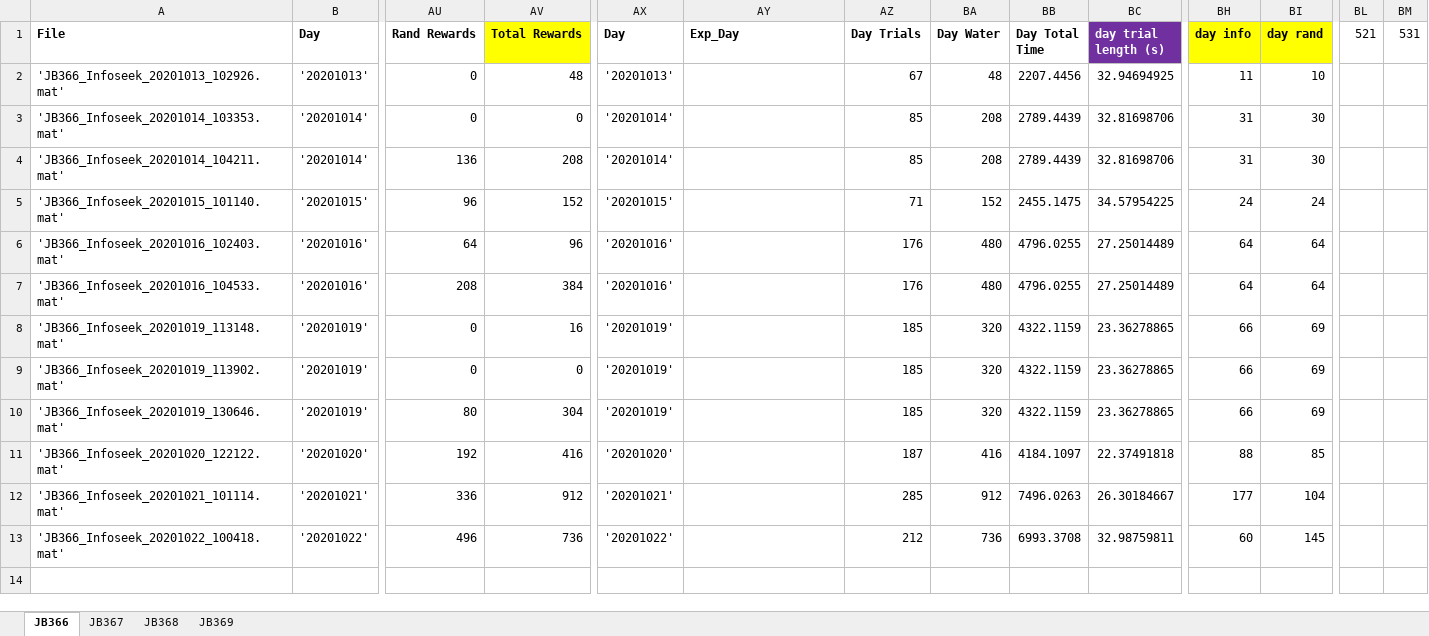
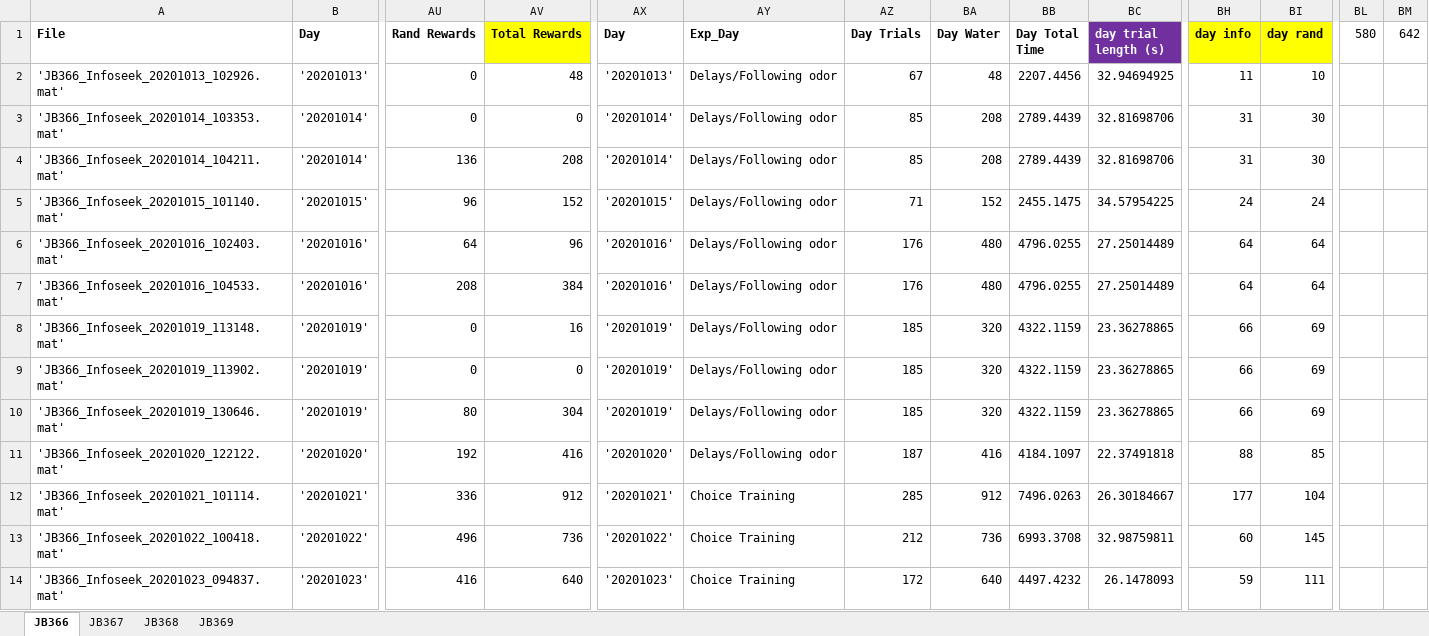
Before and after one commit to jjbussell/BpodInfoSeekAnalysis, an Excel workbook: BpodInfoseekLog.xlsx, sheet JB366, drawn as a sheet; only a part is shown, gaps mark what is left out; values as stored, in another font and other column widths than the file's, no borders; rows hold the shown columns only; the diff names each change by its address in the sheet, - before the commit and + after, or states it on an @@ line.

```diff
--- a/BpodInfoseekLog.xlsx (sheet JB366)
+++ b/BpodInfoseekLog.xlsx (sheet JB366)
-BL1: 521
+BL1: 580
-BM1: 531
+BM1: 642
-AY2:AY11 (Exp_Day): (empty)
+AY2:AY11 (Exp_Day): Delays/Following odor
-AY12:AY13 (Exp_Day): (empty)
+AY12:AY13 (Exp_Day): Choice Training
+row 14: 'JB366_Infoseek_20201023_094837.mat' | '20201023' | 416 | 640 | '20201023' | Choice Training | 172 | 640 | 4497.4232 | 26.1478093 | 59 | 111
```
Also changed, not shown: sheet JB369, sheet JB368, sheet JB367, hidden cells.
